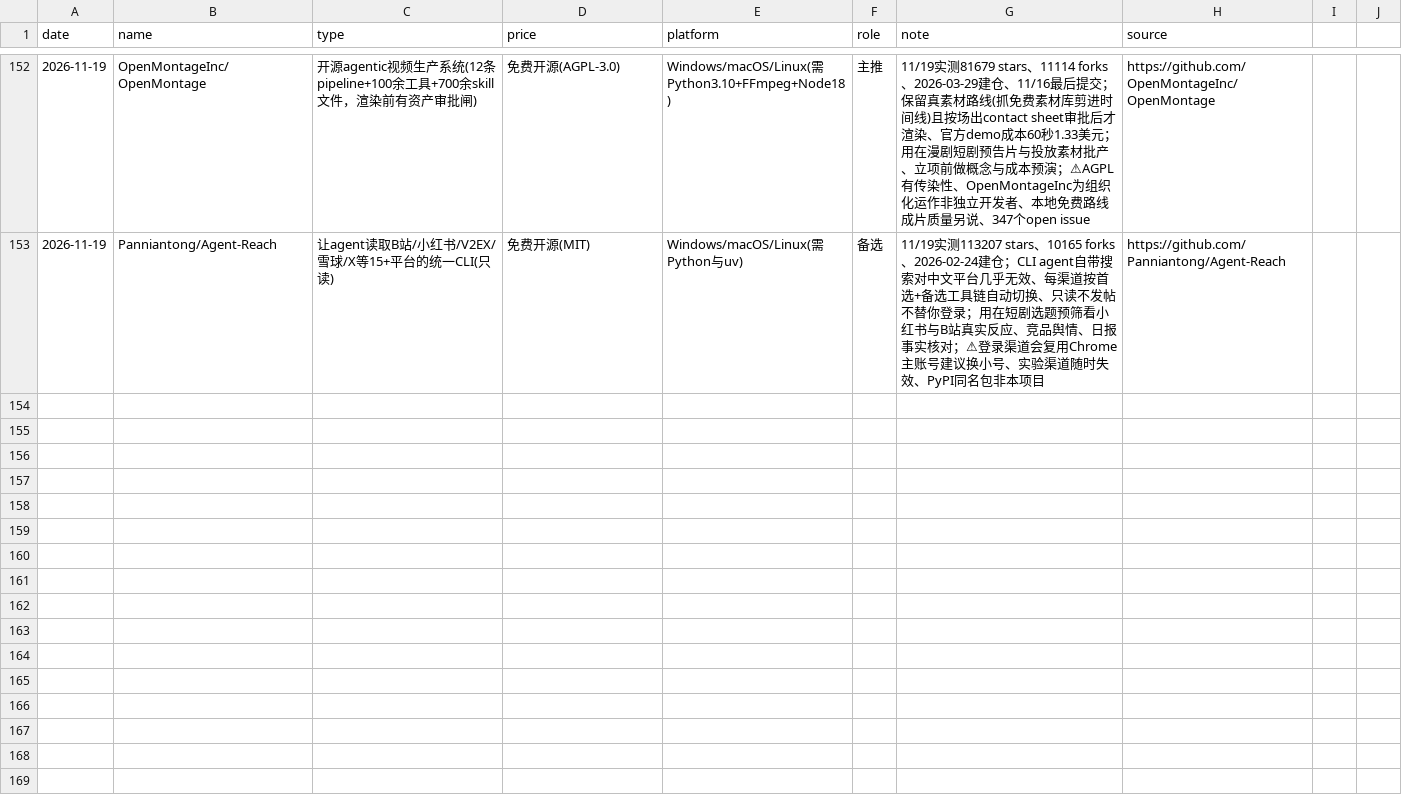
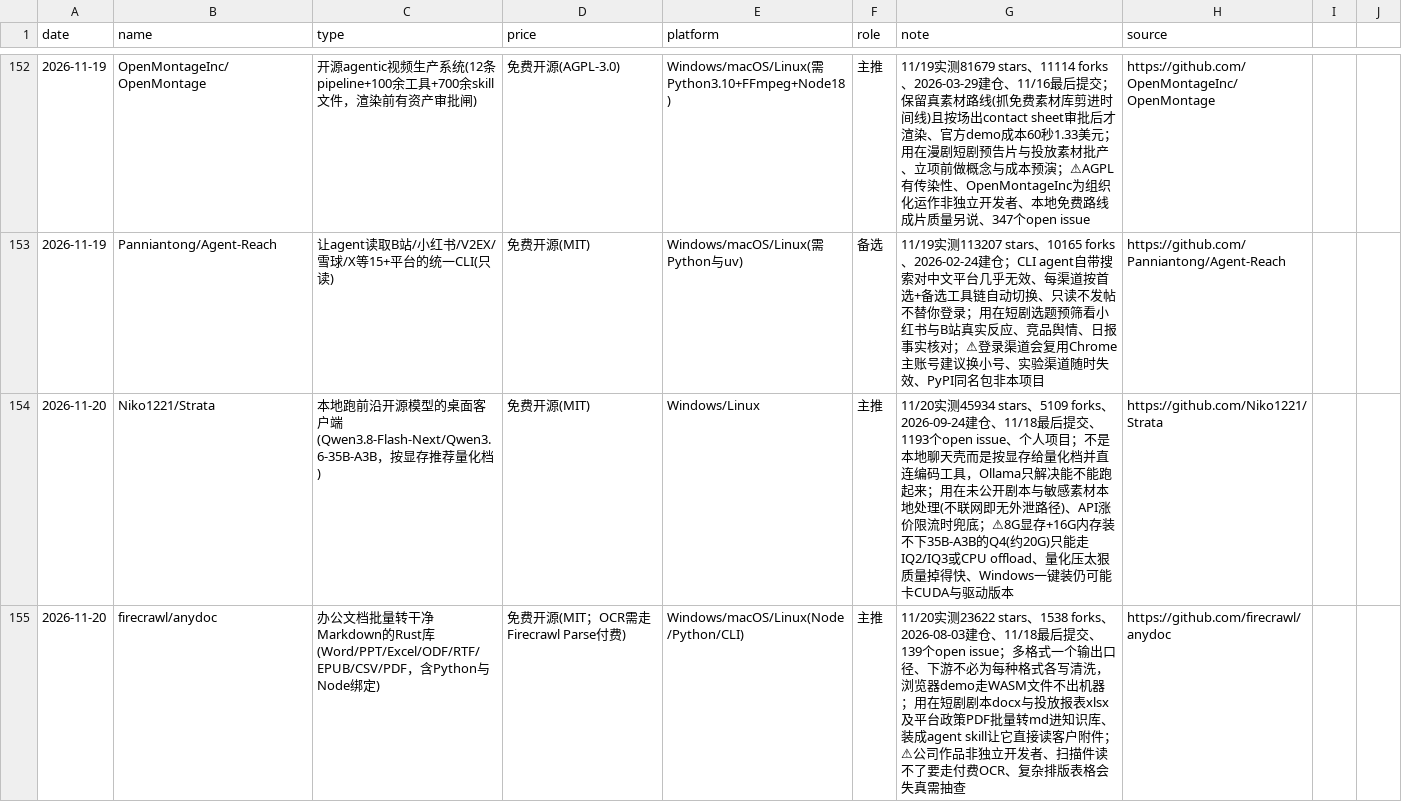
Before and after one commit to fengwuyun/daily-reports-hub, a CSV file: products.csv, drawn as a sheet; only a part is shown, gaps mark what is left out; the diff covers the shown part only; the diff names each change by its address in the sheet, - before the commit and + after, or states it on an @@ line.

```diff
--- a/products.csv
+++ b/products.csv
+row 154: 2026-11-20 | Niko1221/Strata | 本地跑前沿开源模型的桌面客户端(Qwen3.8-Flash-Next/Qwen3.6-35B-A3B，按显存推荐量化档) | 免费开源(MIT) | Windows/Linux | 主推 | 11/20实测45934 stars、5109 forks、2026-09-24建仓、11/18最后提交、1193个open issue、个人项目；不是本地聊天壳而是按显存给量化档并直连编码工具，Ollama只解决能不能跑起来；用在未公开剧本与敏感素材本地处理(不联网即无外泄路径)、API涨价限流时兜底；⚠8G显存+16G内存装不下35B-A3B的Q4(约20G)只能走IQ2/IQ3或CPU offload、量化压太狠质量掉得快、Windows一键装仍可能卡CUDA与驱动版本 | https://github.com/Niko1221/Strata
+row 155: 2026-11-20 | firecrawl/anydoc | 办公文档批量转干净Markdown的Rust库(Word/PPT/Excel/ODF/RTF/EPUB/CSV/PDF，含Python与Node绑定) | 免费开源(MIT；OCR需走Firecrawl Parse付费) | Windows/macOS/Linux(Node/Python/CLI) | 主推 | 11/20实测23622 stars、1538 forks、2026-08-03建仓、11/18最后提交、139个open issue；多格式一个输出口径、下游不必为每种格式各写清洗，浏览器demo走WASM文件不出机器；用在短剧剧本docx与投放报表xlsx及平台政策PDF批量转md进知识库、装成agent skill让它直接读客户附件；⚠公司作品非独立开发者、扫描件读不了要走付费OCR、复杂排版表格会失真需抽查 | https://github.com/firecrawl/anydoc
```
Also changed, not shown: 1 added row elsewhere in this file, 2 other files.
